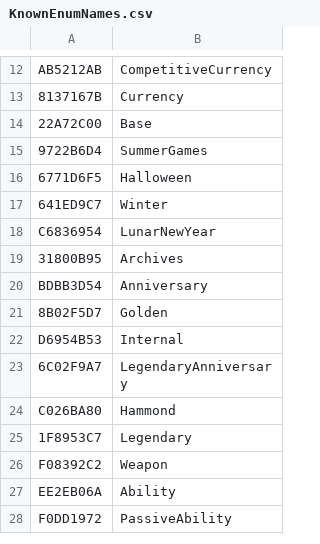
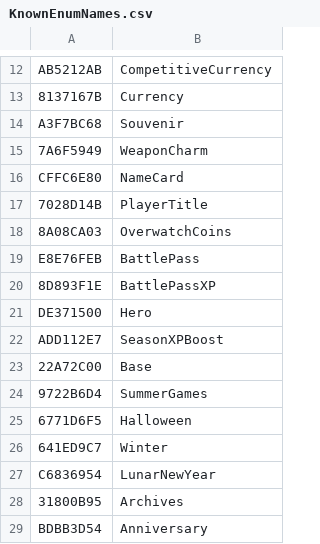
Before and after one commit to overtools/OWLib, a CSV file: TankLibHelper/Data/KnownEnumNames.csv, drawn as a sheet; only a part is shown, gaps mark what is left out; the shorter side is filled out with more unchanged rows; the diff names each change by its address in the sheet, - before the commit and + after, or states it on an @@ line.

Commit message:
update unlock enum

```diff
--- a/TankLibHelper/Data/KnownEnumNames.csv
+++ b/TankLibHelper/Data/KnownEnumNames.csv
+row 14: A3F7BC68 | Souvenir
+row 15: 7A6F5949 | WeaponCharm
+row 16: CFFC6E80 | NameCard
+row 17: 7028D14B | PlayerTitle
+row 18: 8A08CA03 | OverwatchCoins
+row 19: E8E76FEB | BattlePass
+row 20: 8D893F1E | BattlePassXP
+row 21: DE371500 | Hero
+row 22: ADD112E7 | SeasonXPBoost
```
Also changed, not shown: 1 other file.
